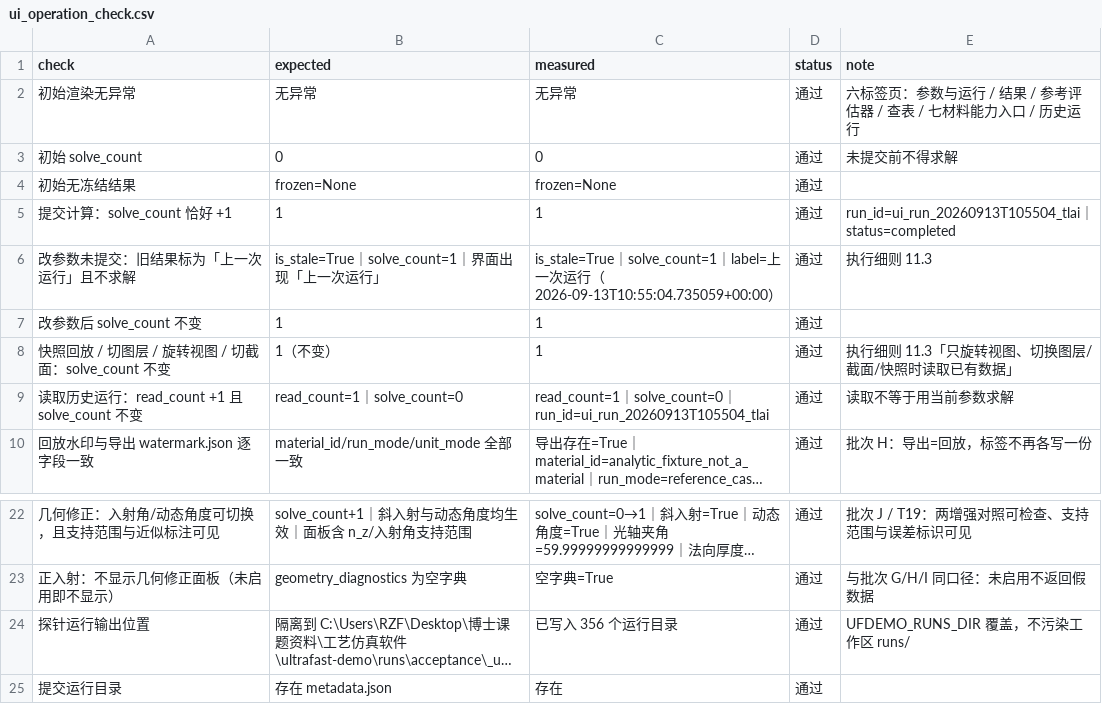
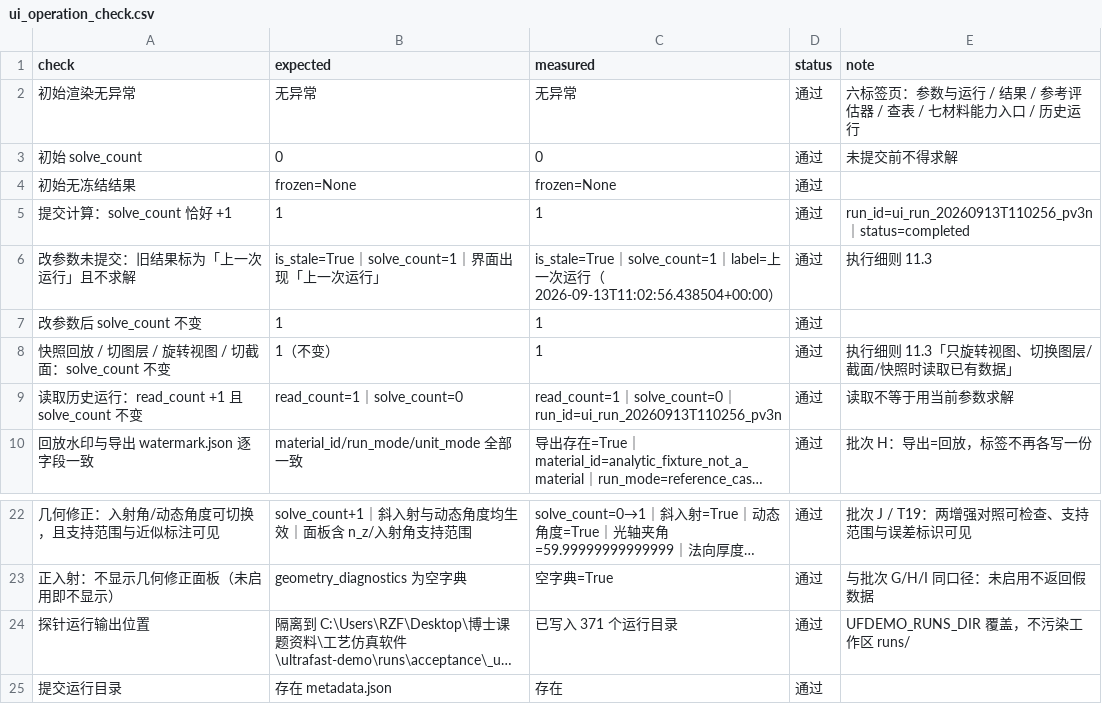
Before and after one commit to milumilelu/ultrafast-laser-demo, a CSV file: docs/reports/ui_operation_check.csv, drawn as a sheet; only a part is shown, gaps mark what is left out; long unchanged cells end in …; the diff names each change by its address in the sheet, - before the commit and + after, or states it on an @@ line.

```diff
--- a/docs/reports/ui_operation_check.csv
+++ b/docs/reports/ui_operation_check.csv
-E5 (note): run_id=ui_run_20260913T105504_tlai｜status=completed
+E5 (note): run_id=ui_run_20260913T110256_pv3n｜status=completed
-C6 (measured): …行（2026-09-13T10:55:04.735059+00:00）
+C6 (measured): …行（2026-09-13T11:02:56.438504+00:00）
-C9 (measured): …solve_count=0｜run_id=ui_run_20260913T105504_tlai
+C9 (measured): …solve_count=0｜run_id=ui_run_20260913T110256_pv3n
-C24 (measured): 已写入 356 个运行目录
+C24 (measured): 已写入 371 个运行目录
```
Also changed, not shown: 7 other files.
